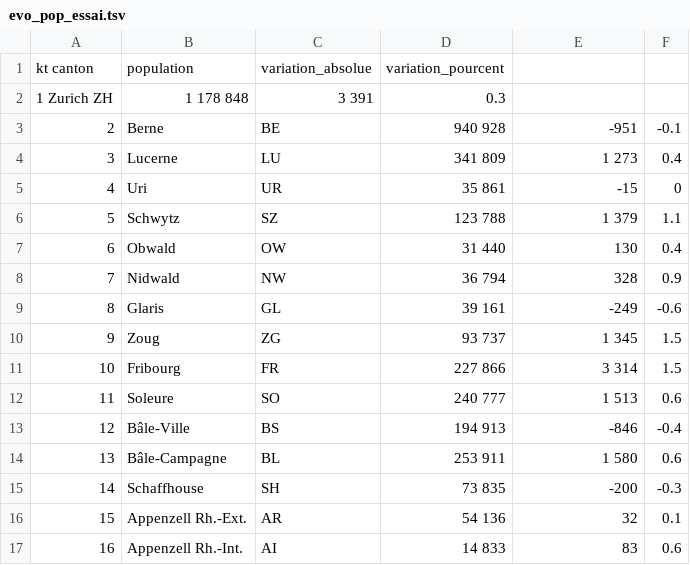
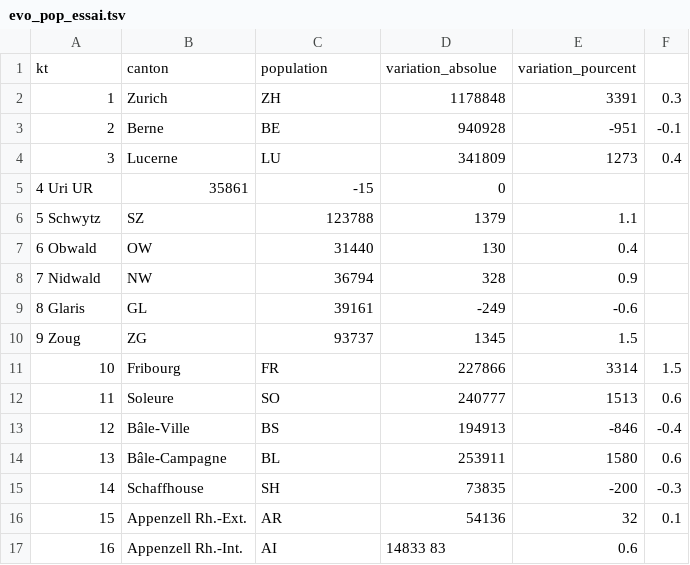
Before and after one commit to ludivinestofer/topo, a TSV file: Data/evo_pop_essai.tsv, drawn as a sheet; only a part is shown; the diff covers the shown part only.

Commit message:
negative values and tabs

```diff
--- a/Data/evo_pop_essai.tsv
+++ b/Data/evo_pop_essai.tsv
@@ -1,17 +1,17 @@
-kt  canton	population	variation_absolue	variation_pourcent
-1 Zurich  ZH	1 178 848	3 391	0.3
-2	Berne	BE	940 928	-951	-0.1
-3	Lucerne	LU	341 809	1 273	0.4
-4	Uri	UR	35 861	-15	0
-5	Schwytz	SZ	123 788	1 379	1.1
-6	Obwald	OW	31 440	130	0.4
-7	Nidwald	NW	36 794	328	0.9
-8	Glaris	GL	39 161	-249	-0.6
-9	Zoug	ZG	93 737	1 345	1.5
-10	Fribourg	FR	227 866	3 314	1.5
-11	Soleure	SO	240 777	1 513	0.6
-12	Bâle-Ville	BS	194 913	-846	-0.4
-13	Bâle-Campagne	BL	253 911	1 580	0.6
-14	Schaffhouse	SH	73 835	-200	-0.3
-15	Appenzell Rh.-Ext.	AR	54 136	32	0.1
-16	Appenzell Rh.-Int.	AI	14 833	83	0.6
+kt	canton	population	variation_absolue	variation_pourcent
+1	Zurich	ZH	1178848	3391	0.3
+2	Berne	BE	940928	-951	-0.1
+3	Lucerne	LU	341809	1273	0.4
+4 Uri UR	35861	-15	0
+5 Schwytz	SZ	123788	1379	1.1
+6 Obwald	OW	31440	130	0.4
+7 Nidwald	NW	36794	328	0.9
+8 Glaris	GL	39161	-249	-0.6
+9 Zoug	ZG	93737	1345	1.5
+10	Fribourg	FR	227866	3314	1.5
+11	Soleure	SO	240777	1513	0.6
+12	Bâle-Ville	BS	194913	-846	-0.4
+13	Bâle-Campagne	BL	253911	1580	0.6
+14	Schaffhouse	SH	73835	-200	-0.3
+15	Appenzell Rh.-Ext.	AR	54136	32	0.1
+16	Appenzell Rh.-Int.	AI	14833 83	0.6
```
Also changed, not shown: 14 edited cells elsewhere in this file, 1 other file.
